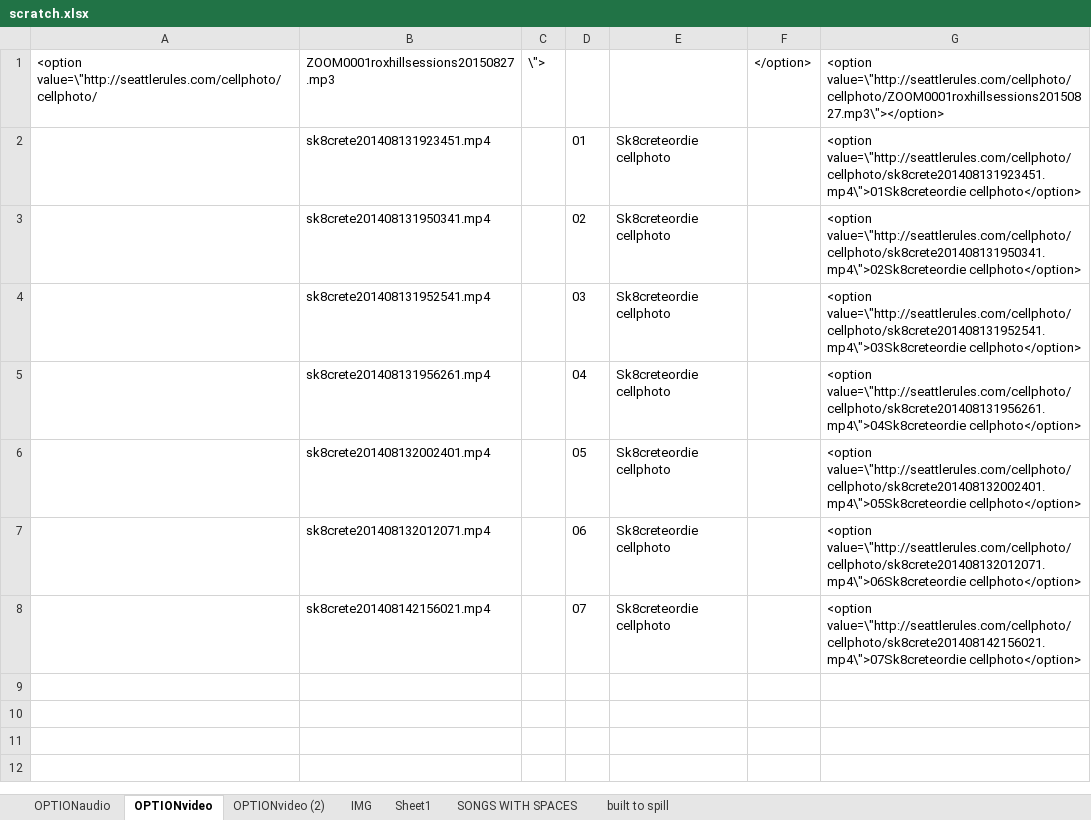
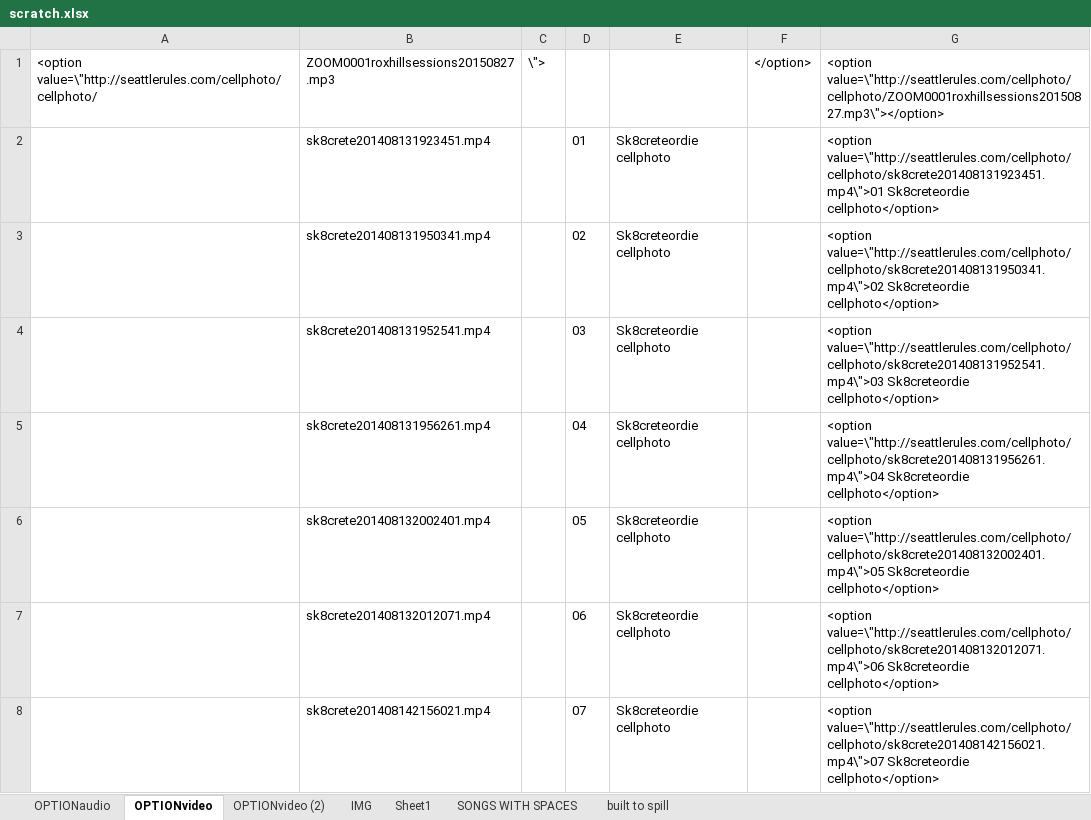
Before and after one commit to jimarasim/nodeDevelopment, an Excel workbook: stuffedanimalwar.com/scratch.xlsx, sheet OPTIONvideo, drawn as a sheet; values as stored, in another font and other column widths than the file's, no borders; the diff names each change by its address in the sheet, - before the commit and + after, or states it on an @@ line.

```diff
--- a/stuffedanimalwar.com/scratch.xlsx (sheet OPTIONvideo)
+++ b/stuffedanimalwar.com/scratch.xlsx (sheet OPTIONvideo)
-G2: <option value=\"http://seattlerules.com/cellphoto/cellphoto/sk8crete201408131923451.mp4\">01Sk8creteordie cellphoto</option>
+G2: <option value=\"http://seattlerules.com/cellphoto/cellphoto/sk8crete201408131923451.mp4\">01 Sk8creteordie cellphoto</option>
-G3: <option value=\"http://seattlerules.com/cellphoto/cellphoto/sk8crete201408131950341.mp4\">02Sk8creteordie cellphoto</option>
+G3: <option value=\"http://seattlerules.com/cellphoto/cellphoto/sk8crete201408131950341.mp4\">02 Sk8creteordie cellphoto</option>
-G4: <option value=\"http://seattlerules.com/cellphoto/cellphoto/sk8crete201408131952541.mp4\">03Sk8creteordie cellphoto</option>
+G4: <option value=\"http://seattlerules.com/cellphoto/cellphoto/sk8crete201408131952541.mp4\">03 Sk8creteordie cellphoto</option>
-G5: <option value=\"http://seattlerules.com/cellphoto/cellphoto/sk8crete201408131956261.mp4\">04Sk8creteordie cellphoto</option>
+G5: <option value=\"http://seattlerules.com/cellphoto/cellphoto/sk8crete201408131956261.mp4\">04 Sk8creteordie cellphoto</option>
-G6: <option value=\"http://seattlerules.com/cellphoto/cellphoto/sk8crete201408132002401.mp4\">05Sk8creteordie cellphoto</option>
+G6: <option value=\"http://seattlerules.com/cellphoto/cellphoto/sk8crete201408132002401.mp4\">05 Sk8creteordie cellphoto</option>
-G7: <option value=\"http://seattlerules.com/cellphoto/cellphoto/sk8crete201408132012071.mp4\">06Sk8creteordie cellphoto</option>
+G7: <option value=\"http://seattlerules.com/cellphoto/cellphoto/sk8crete201408132012071.mp4\">06 Sk8creteordie cellphoto</option>
-G8: <option value=\"http://seattlerules.com/cellphoto/cellphoto/sk8crete201408142156021.mp4\">07Sk8creteordie cellphoto</option>
+G8: <option value=\"http://seattlerules.com/cellphoto/cellphoto/sk8crete201408142156021.mp4\">07 Sk8creteordie cellphoto</option>
```
Also changed, not shown: 2 other files.
